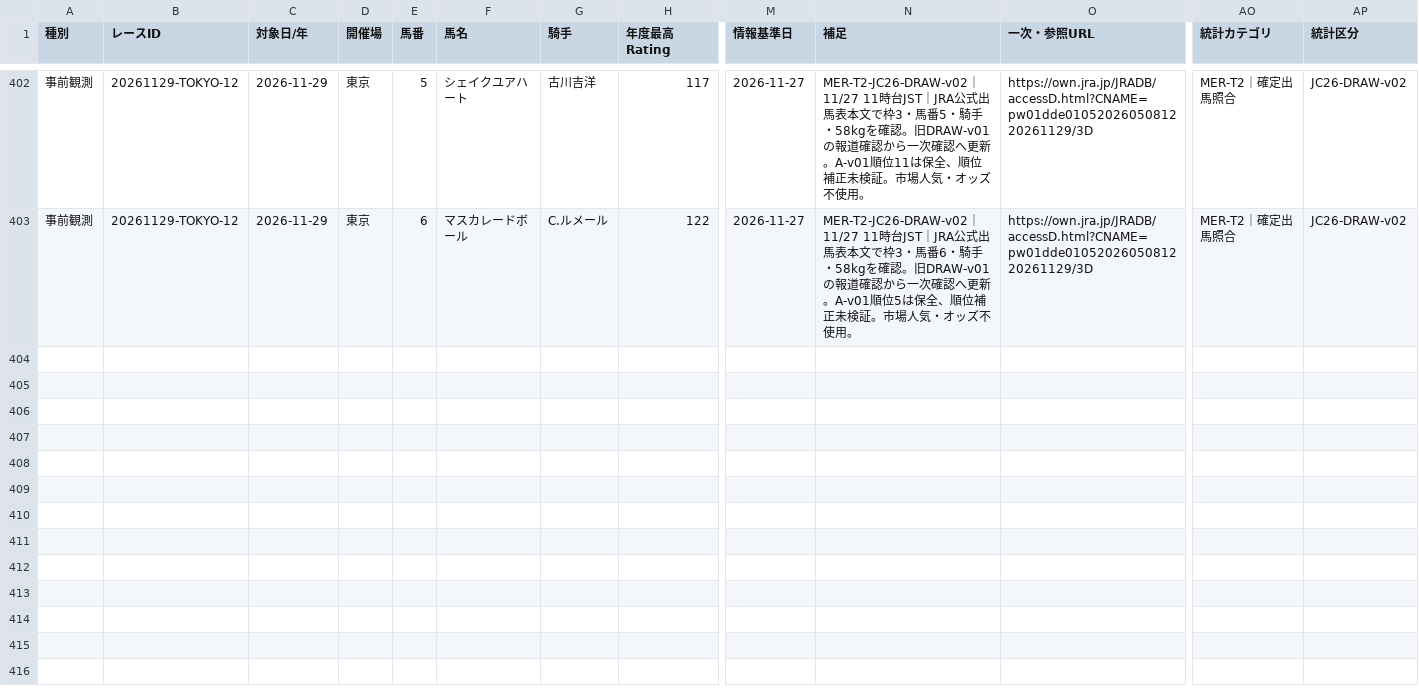
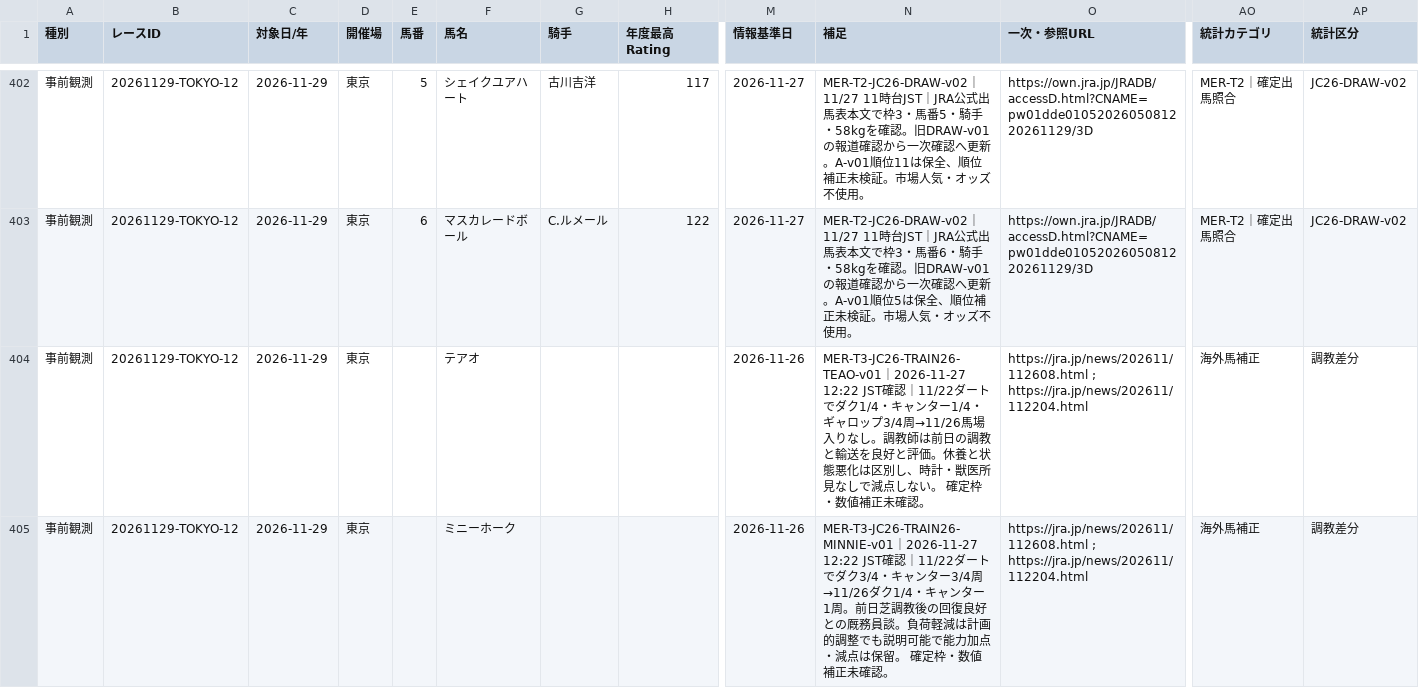
Before and after one commit to yasshiii/ark-keiba-public-csv, a CSV file: ark-public-data.csv, drawn as a sheet; only a part is shown, gaps mark what is left out; rows hold the shown columns only; the diff covers the shown part only; the diff names each change by its address in the sheet, - before the commit and + after, or states it on an @@ line.

```diff
--- a/ark-public-data.csv
+++ b/ark-public-data.csv
+row 404: 事前観測 | 20261129-TOKYO-12 | 2026-11-29 | 東京 |  | テアオ |  |  | 2026-11-26 | MER-T3-JC26-TRAIN26-TEAO-v01｜2026-11-27 12:22 JST確認｜11/22ダートでダク1/4・キャンター1/4・ギャロップ3/4周→11/26馬場入りなし。調教師は前日の調教と輸送を良好と評価。休養と状態悪化は区別し、時計・獣医所見なしで減点しない。 確定枠・数値補正未確認。 | https://jra.jp/news/202611/112608.html ; https://jra.jp/news/202611/112204.html | 海外馬補正 | 調教差分
+row 405: 事前観測 | 20261129-TOKYO-12 | 2026-11-29 | 東京 |  | ミニーホーク |  |  | 2026-11-26 | MER-T3-JC26-TRAIN26-MINNIE-v01｜2026-11-27 12:22 JST確認｜11/22ダートでダク3/4・キャンター3/4周→11/26ダク1/4・キャンター1周。前日芝調教後の回復良好との厩務員談。負荷軽減は計画的調整でも説明可能で能力加点・減点は保留。 確定枠・数値補正未確認。 | https://jra.jp/news/202611/112608.html ; https://jra.jp/news/202611/112204.html | 海外馬補正 | 調教差分
```
Also changed, not shown: 1 added row elsewhere in this file, 1 other file.
